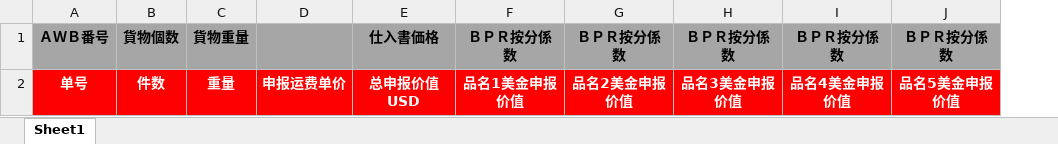
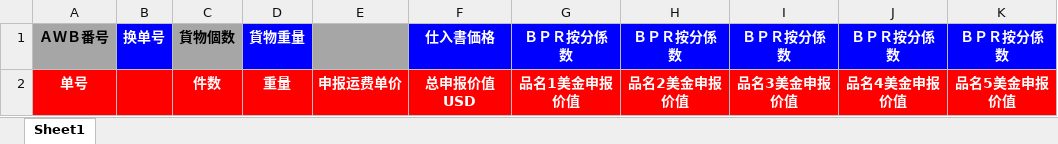
Before and after one commit to johnnyZchan/pdf-tools, an Excel workbook: src/main/resources/template.xlsx, sheet Sheet1, drawn as a sheet; values as stored, in another font and other column widths than the file's, no borders; addresses are those after the commit; the diff names each change by its address in the sheet, - before the commit and + after, or states it on an @@ line.

```diff
--- a/src/main/resources/template.xlsx (sheet Sheet1)
+++ b/src/main/resources/template.xlsx (sheet Sheet1)
+column B, row 1: 换单号
@@ D1 fill: #A6A6A6 → #0000FF, text colour: black → #FFFFFF @@
@@ F1:K1 fill: #A6A6A6 → #0000FF, text colour: black → #FFFFFF @@
```
Also changed, not shown: 3 other files.
